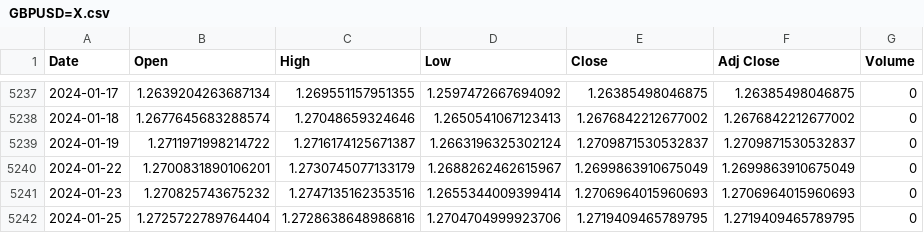
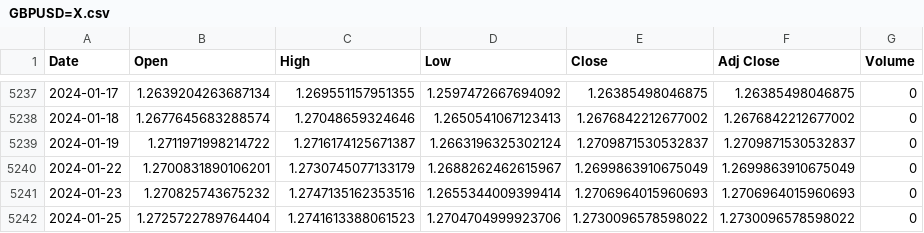
Before and after one commit to kcf1/Personal-Projects, a CSV file: Trading/FX Algo with ML/data/yfinance/GBPUSD=X.csv (was Trading/FX Algo with ML/data/GBPUSD=X.csv), drawn as a sheet; only a part is shown, gaps mark what is left out.

```diff
--- a/Trading/FX Algo with ML/data/GBPUSD=X.csv
+++ b/Trading/FX Algo with ML/data/yfinance/GBPUSD=X.csv
@@ -5241,2 +5241,2 @@ Date,Open,High,Low,Close,Adj Close,Volume
 2024-01-23,1.270825743675232,1.2747135162353516,1.2655344009399414,1.2706964015960693,1.2706964015960693,0
-2024-01-25,1.2725722789764404,1.2728638648986816,1.2704704999923706,1.2719409465789795,1.2719409465789795,0
+2024-01-25,1.2725722789764404,1.2741613388061523,1.2704704999923706,1.2730096578598022,1.2730096578598022,0
```
Also changed, not shown: Trading/FX Algo with ML/data/yfinance/AUDUSD=X.csv, Trading/FX Algo with ML/data/yfinance/EURUSD=X.csv, 10 other files.
